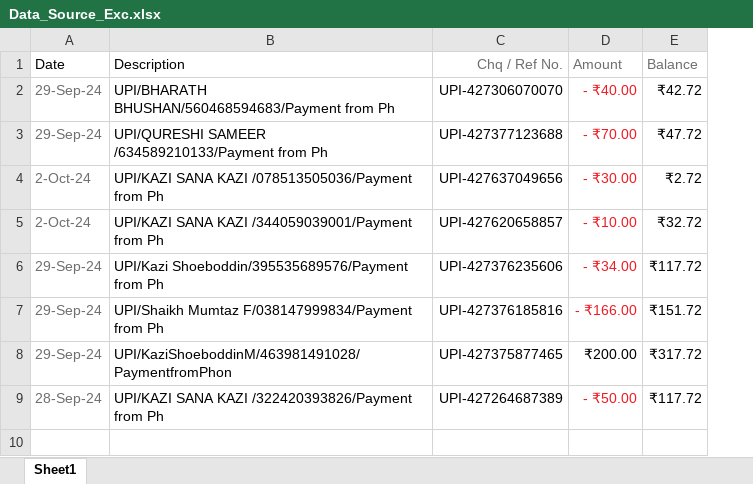
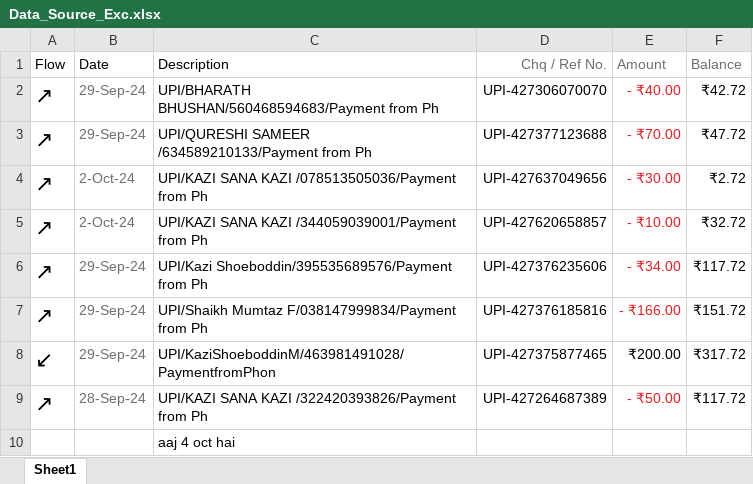
Before and after one commit to Shah-zeb27/SourceAsExcel_4727, an Excel workbook: Data_Source_Exc.xlsx, sheet Sheet1, drawn as a sheet; values as stored, in another font and other column widths than the file's, no borders; the diff names each change by its address in the sheet, - before the commit and + after, or states it on an @@ line.

Commit message:
added arrows

```diff
--- a/Data_Source_Exc.xlsx (sheet Sheet1)
+++ b/Data_Source_Exc.xlsx (sheet Sheet1)
+column A (Flow), rows 2-9: ↗ | ↗ | ↗ | ↗ | ↗ | ↗ | ↙ | ↗
+row 10:  |  | aaj 4 oct hai
```
